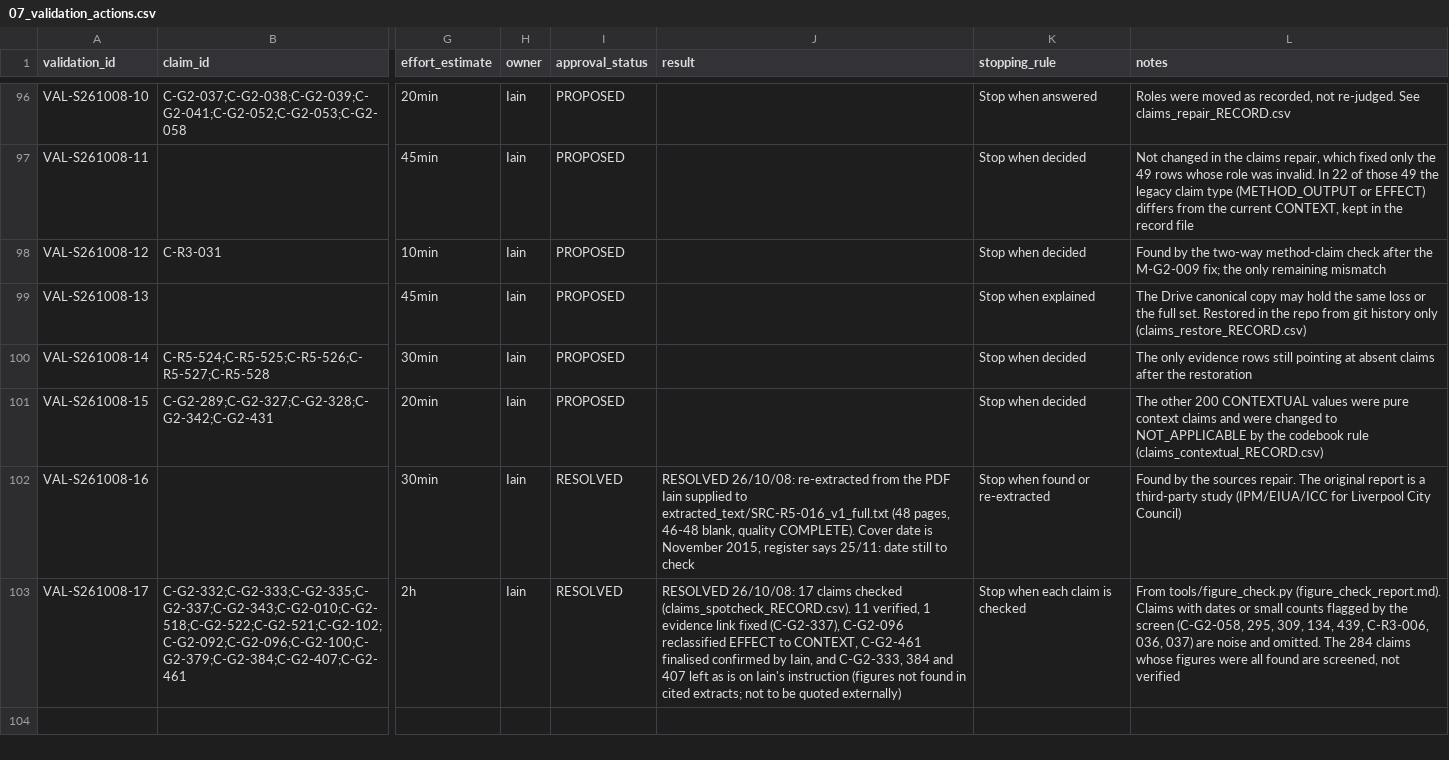
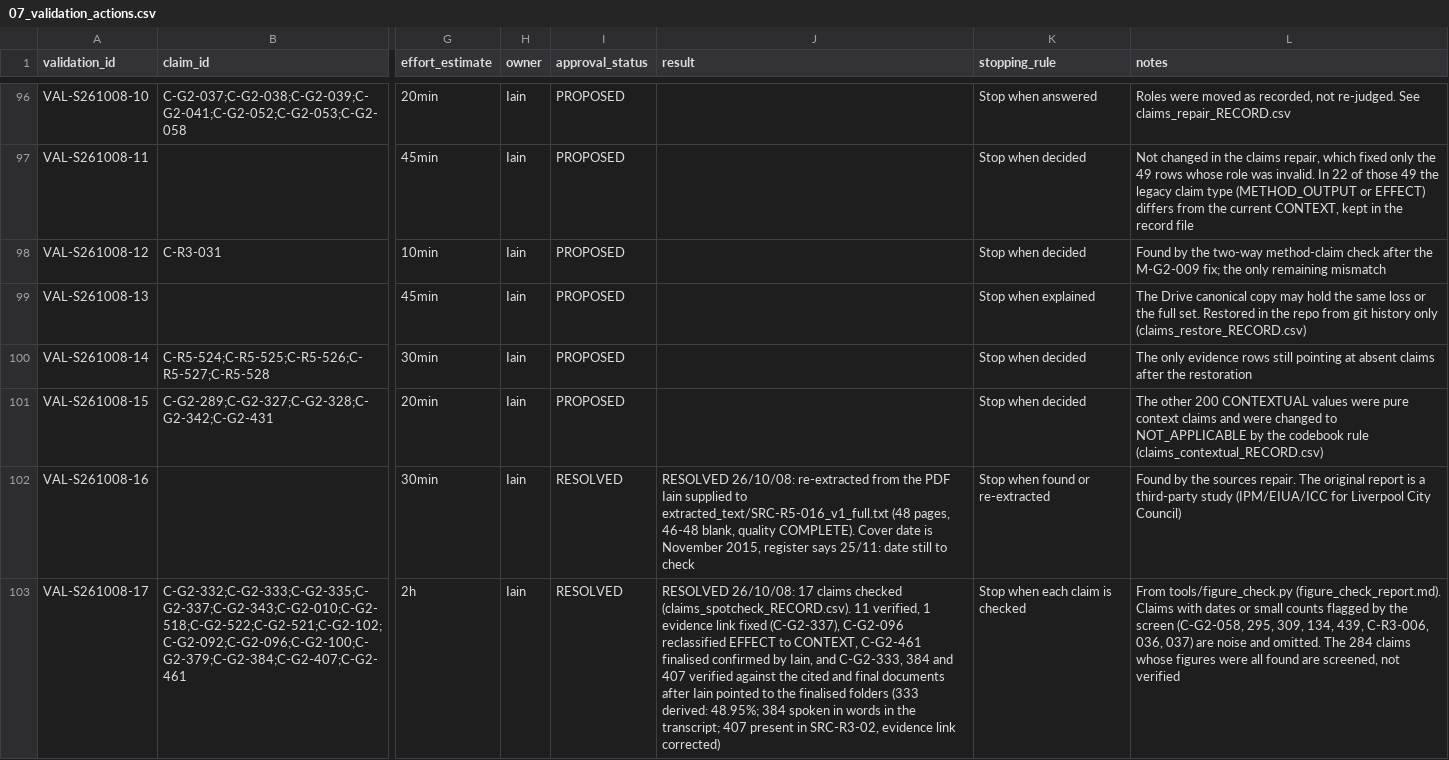
Before and after one commit to iainbe/ProjectClassifier, a CSV file: 07_validation_actions.csv, drawn as a sheet; only a part is shown, gaps mark what is left out; the diff names each change by its address in the sheet, - before the commit and + after, or states it on an @@ line.

```diff
--- a/07_validation_actions.csv
+++ b/07_validation_actions.csv
-J103 (result): …and 407 left as is on Iain's instruction (figures not found in cited extracts; not to be quoted externally)
+J103 (result): …and 407 verified against the cited and final documents after Iain pointed to the finalised folders (333 derived: 48.95%; 384 spoken in words in the transcript; 407 present in SRC-R3-02, evidence link corrected)
```
Also changed, not shown: 05_evidence_links.csv, 10_review_history.csv, 3 other files.
